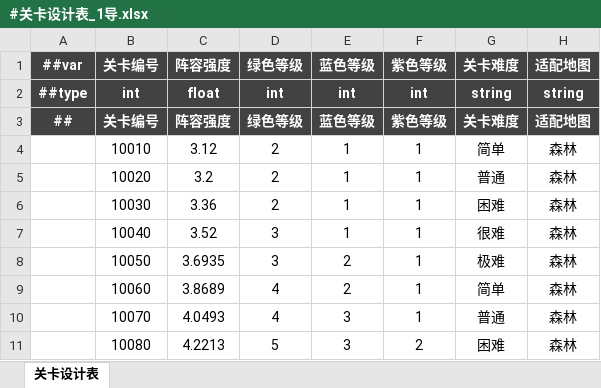
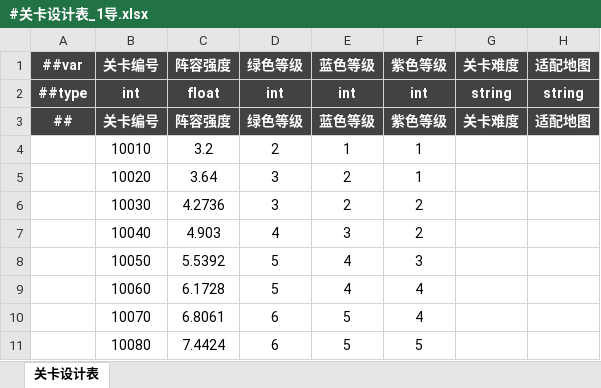
Before and after one commit to OmiGame/---TetrisBattle.MathTools---, an Excel workbook: 新数据生成/#关卡设计表_1导.xlsx, sheet 关卡设计表, drawn as a sheet; only a part is shown; values as stored, in another font and other column widths than the file's, no borders; the diff covers the shown part only; the diff names each change by its address in the sheet, - before the commit and + after, or states it on an @@ line.

```diff
--- a/新数据生成/#关卡设计表_1导.xlsx (sheet 关卡设计表)
+++ b/新数据生成/#关卡设计表_1导.xlsx (sheet 关卡设计表)
-C4 (阵容强度): 3.12
+C4 (阵容强度): 3.2
-G4 (关卡难度): 简单
+G4 (关卡难度): (empty)
-H4:H11 (适配地图): 森林
+H4:H11 (适配地图): (empty)
-C5 (阵容强度): 3.2
+C5 (阵容强度): 3.64
-D5:D6 (绿色等级): 2
+D5:D6 (绿色等级): 3
-E5:E6 (蓝色等级): 1
+E5:E6 (蓝色等级): 2
-G5 (关卡难度): 普通
+G5 (关卡难度): (empty)
-C6 (阵容强度): 3.36
+C6 (阵容强度): 4.2736
-F6:F7 (紫色等级): 1
+F6:F7 (紫色等级): 2
-G6 (关卡难度): 困难
+G6 (关卡难度): (empty)
-C7 (阵容强度): 3.52
+C7 (阵容强度): 4.903
-D7 (绿色等级): 3
+D7 (绿色等级): 4
-E7 (蓝色等级): 1
+E7 (蓝色等级): 3
-G7 (关卡难度): 很难
+G7 (关卡难度): (empty)
-C8 (阵容强度): 3.6935
+C8 (阵容强度): 5.5392
-D8 (绿色等级): 3
+D8 (绿色等级): 5
-E8:E9 (蓝色等级): 2
+E8:E9 (蓝色等级): 4
-F8 (紫色等级): 1
+F8 (紫色等级): 3
-G8 (关卡难度): 极难
+G8 (关卡难度): (empty)
-C9 (阵容强度): 3.8689
+C9 (阵容强度): 6.1728
-D9 (绿色等级): 4
+D9 (绿色等级): 5
-F9:F10 (紫色等级): 1
+F9:F10 (紫色等级): 4
-G9 (关卡难度): 简单
+G9 (关卡难度): (empty)
-C10 (阵容强度): 4.0493
+C10 (阵容强度): 6.8061
-D10 (绿色等级): 4
+D10 (绿色等级): 6
-E10:E11 (蓝色等级): 3
+E10:E11 (蓝色等级): 5
-G10 (关卡难度): 普通
+G10 (关卡难度): (empty)
-C11 (阵容强度): 4.2213
+C11 (阵容强度): 7.4424
-D11 (绿色等级): 5
+D11 (绿色等级): 6
-F11 (紫色等级): 2
+F11 (紫色等级): 5
-G11 (关卡难度): 困难
+G11 (关卡难度): (empty)
```
Also changed, not shown: 351 edited cells elsewhere in this sheet, LubanConfig/MiniTemplate/Datas/基础数据/#角色初始属性表.xlsx, LubanConfig/MiniTemplate/Datas/生成数据/#关卡设计表_1导.xlsx, 49 other files.
